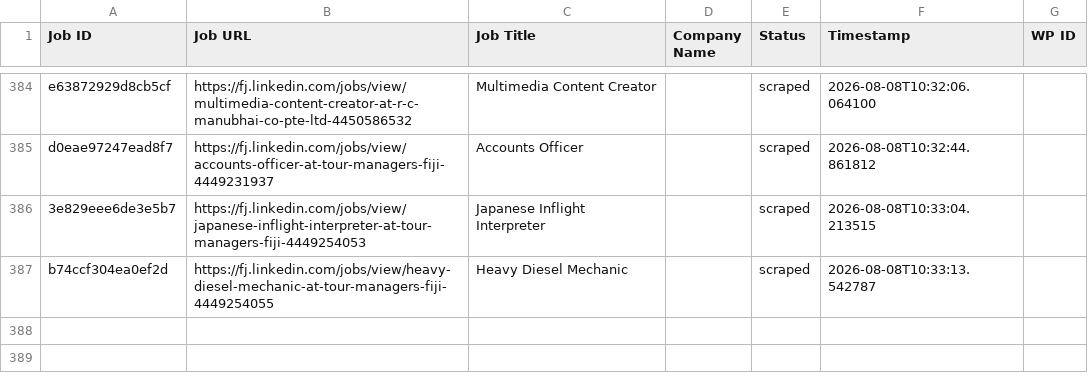
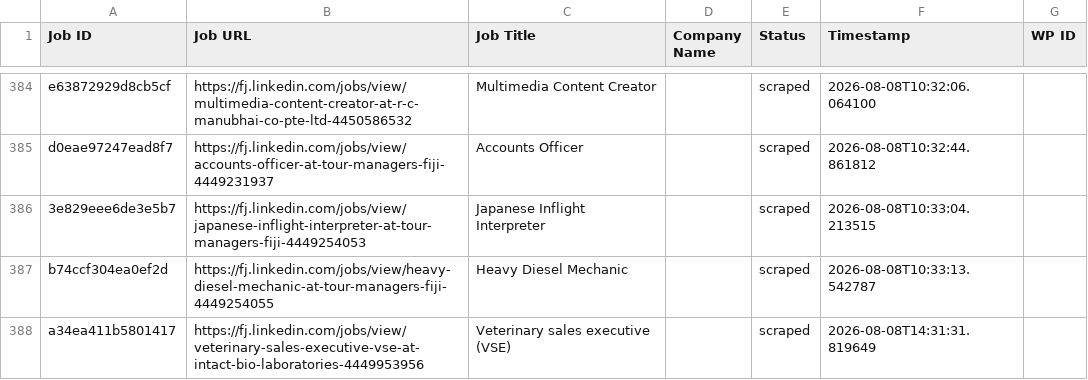
Before and after one commit to innovationinc2000/fj, a CSV file: processed_jobs.csv, drawn as a sheet; only a part is shown, gaps mark what is left out; the diff names each change by its address in the sheet, - before the commit and + after, or states it on an @@ line.

```diff
--- a/processed_jobs.csv
+++ b/processed_jobs.csv
+row 388: a34ea411b5801417 | https://fj.linkedin.com/jobs/view/veterinary-sales-executive-vse-at-intact-bio-laboratories-4449953956 | Veterinary sales executive (VSE) |  | scraped | 2026-08-08T14:31:31.819649
```
